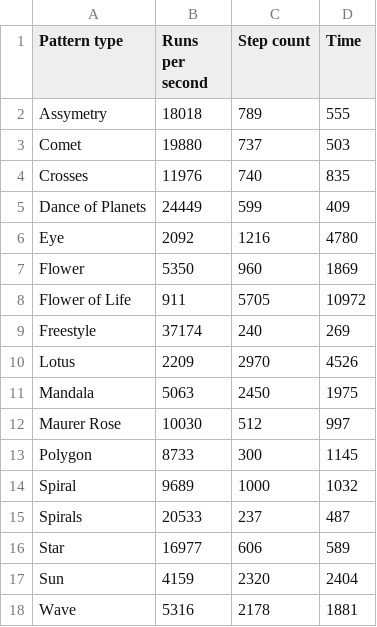
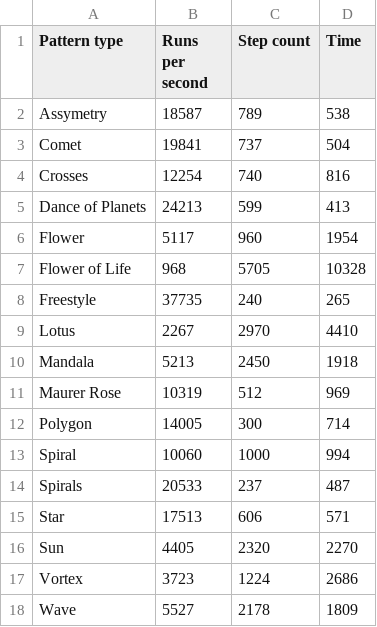
Before and after one commit to yoxigen/string_art, a CSV file: src/scripts/performance/pattern_run_times.csv, drawn as a sheet.

```diff
--- a/src/scripts/performance/pattern_run_times.csv
+++ b/src/scripts/performance/pattern_run_times.csv
@@ -1,18 +1,18 @@
 Pattern type, Runs per second, Step count, Time
-Assymetry,18018,789,555
-Comet,19880,737,503
-Crosses,11976,740,835
-Dance of Planets,24449,599,409
-Eye,2092,1216,4780
-Flower,5350,960,1869
-Flower of Life,911,5705,10972
-Freestyle,37174,240,269
-Lotus,2209,2970,4526
-Mandala,5063,2450,1975
-Maurer Rose,10030,512,997
-Polygon,8733,300,1145
-Spiral,9689,1000,1032
+Assymetry,18587,789,538
+Comet,19841,737,504
+Crosses,12254,740,816
+Dance of Planets,24213,599,413
+Flower,5117,960,1954
+Flower of Life,968,5705,10328
+Freestyle,37735,240,265
+Lotus,2267,2970,4410
+Mandala,5213,2450,1918
+Maurer Rose,10319,512,969
+Polygon,14005,300,714
+Spiral,10060,1000,994
 Spirals,20533,237,487
-Star,16977,606,589
-Sun,4159,2320,2404
-Wave,5316,2178,1881
+Star,17513,606,571
+Sun,4405,2320,2270
+Vortex,3723,1224,2686
+Wave,5527,2178,1809
```
Also changed, not shown: 14 other files.
